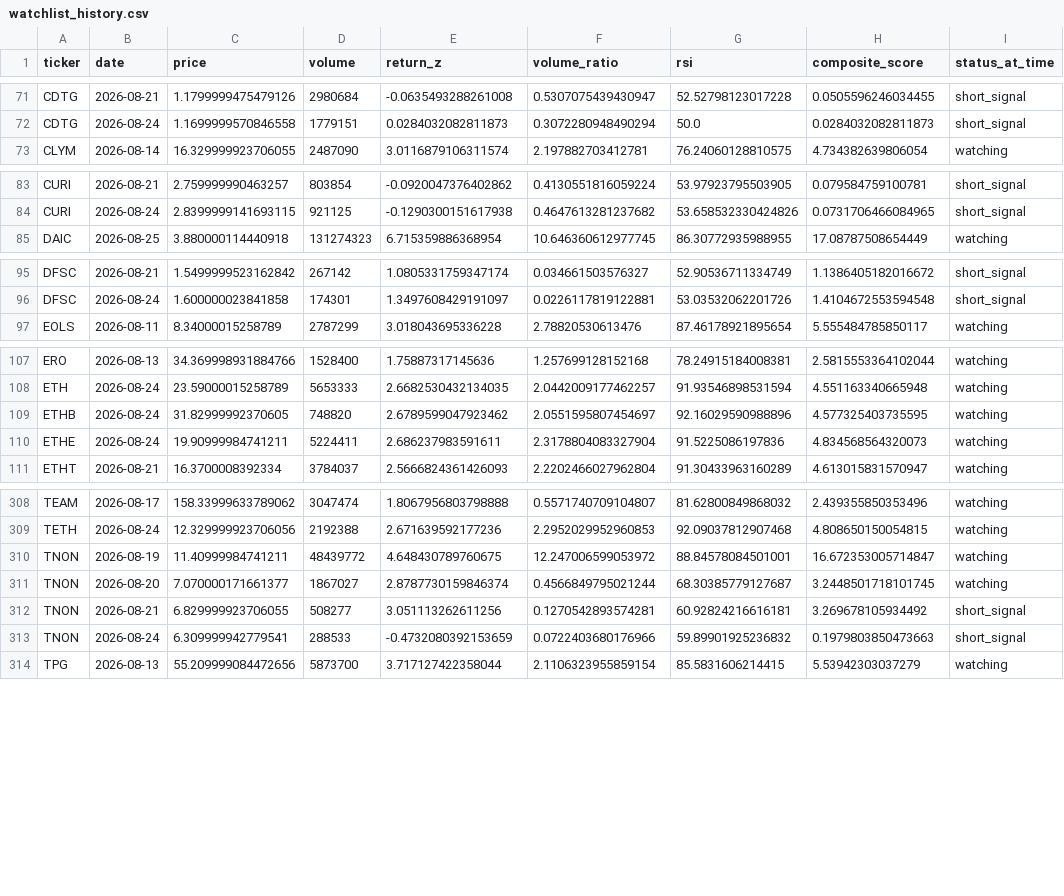
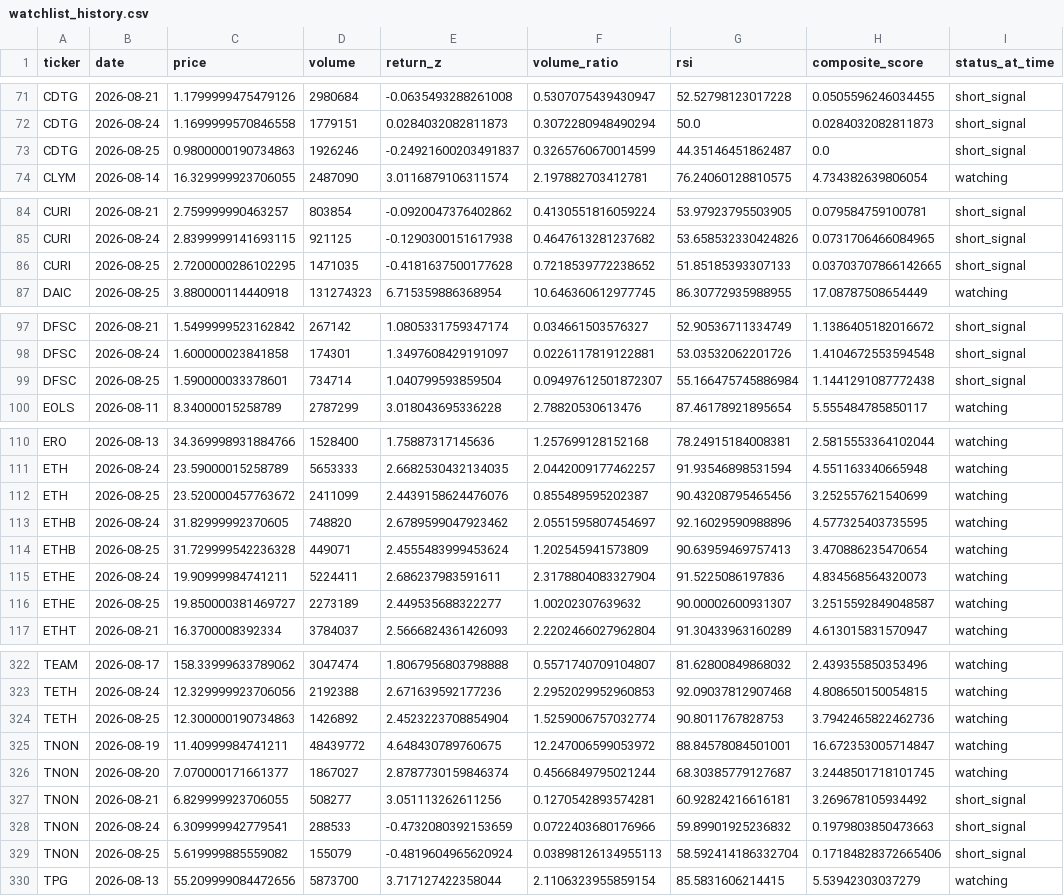
Before and after one commit to kgb1970-gh/stock-crash-tracker, a CSV file: data/watchlist_history.csv, drawn as a sheet; only a part is shown, gaps mark what is left out; the diff covers the shown part only; the diff names each change by its address in the sheet, - before the commit and + after, or states it on an @@ line.

```diff
--- a/data/watchlist_history.csv
+++ b/data/watchlist_history.csv
+row 73: CDTG | 2026-08-25 | 0.9800000190734863 | 1926246 | -0.24921600203491837 | 0.3265760670014599 | 44.35146451862487 | 0.0 | short_signal
+row 86: CURI | 2026-08-25 | 2.7200000286102295 | 1471035 | -0.4181637500177628 | 0.7218539772238652 | 51.85185393307133 | 0.03703707866142665 | short_signal
+row 99: DFSC | 2026-08-25 | 1.590000033378601 | 734714 | 1.040799593859504 | 0.09497612501872307 | 55.166475745886984 | 1.1441291087772438 | short_signal
+row 112: ETH | 2026-08-25 | 23.520000457763672 | 2411099 | 2.4439158624476076 | 0.855489595202387 | 90.43208795465456 | 3.252557621540699 | watching
+row 114: ETHB | 2026-08-25 | 31.729999542236328 | 449071 | 2.4555483999453624 | 1.202545941573809 | 90.63959469757413 | 3.470886235470654 | watching
+row 116: ETHE | 2026-08-25 | 19.850000381469727 | 2273189 | 2.449535688322277 | 1.00202307639632 | 90.00002600931307 | 3.2515592849048587 | watching
+row 324: TETH | 2026-08-25 | 12.300000190734863 | 1426892 | 2.4523223708854904 | 1.5259006757032774 | 90.8011767828753 | 3.7942465822462736 | watching
+row 329: TNON | 2026-08-25 | 5.619999885559082 | 155079 | -0.4819604965620924 | 0.03898126134955113 | 58.592414186332704 | 0.17184828372665406 | short_signal
```
Also changed, not shown: 11 added rows and 1 edited cell elsewhere in this file, data/alerts.csv, data/indicators.csv, 2 other files.
